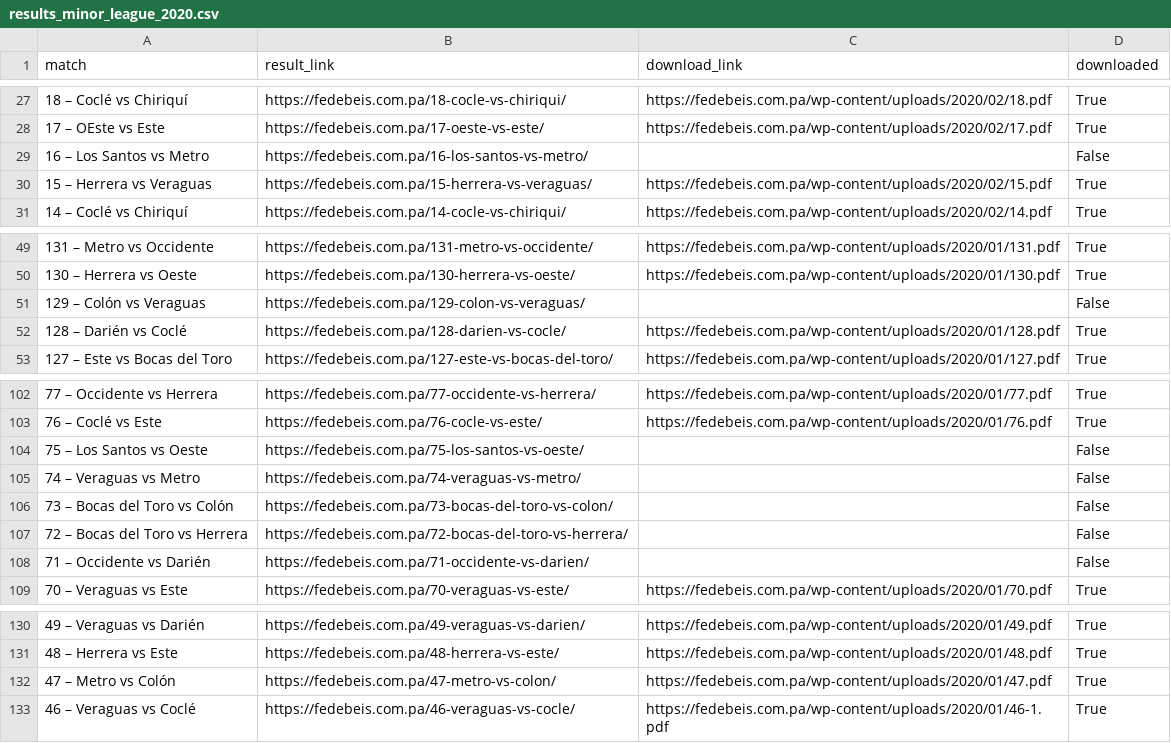
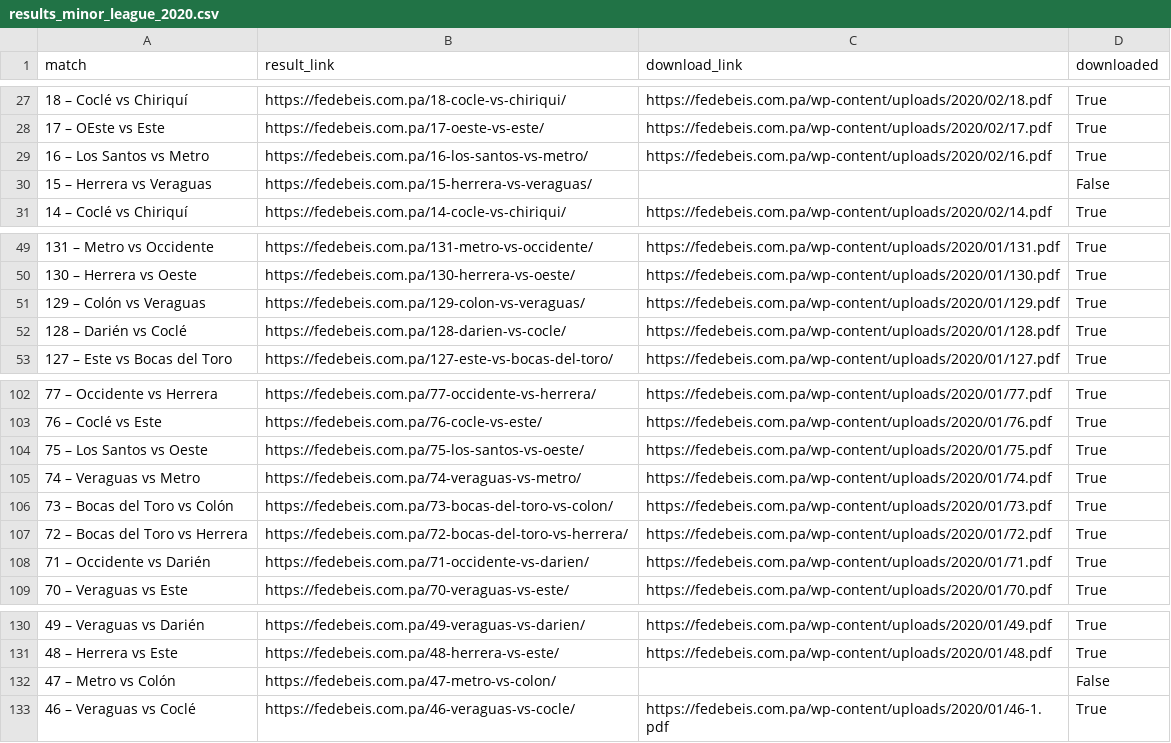
Before and after one commit to dasrequiem/baseball_results_scrapper, a CSV file: results_minor_league_2020.csv, drawn as a sheet; only a part is shown, gaps mark what is left out.

Commit message:
created the downloader from csv

```diff
--- a/results_minor_league_2020.csv
+++ b/results_minor_league_2020.csv
@@ -28,4 +28,4 @@ match,result_link,download_link,downloaded
 17 – OEste vs Este,https://fedebeis.com.pa/17-oeste-vs-este/,https://fedebeis.com.pa/wp-content/uploads/2020/02/17.pdf,True
-16 – Los Santos vs Metro,https://fedebeis.com.pa/16-los-santos-vs-metro/,,False
-15 – Herrera vs Veraguas,https://fedebeis.com.pa/15-herrera-vs-veraguas/,https://fedebeis.com.pa/wp-content/uploads/2020/02/15.pdf,True
+16 – Los Santos vs Metro,https://fedebeis.com.pa/16-los-santos-vs-metro/,https://fedebeis.com.pa/wp-content/uploads/2020/02/16.pdf,True
+15 – Herrera vs Veraguas,https://fedebeis.com.pa/15-herrera-vs-veraguas/,,False
 14 – Coclé vs Chiriquí,https://fedebeis.com.pa/14-cocle-vs-chiriqui/,https://fedebeis.com.pa/wp-content/uploads/2020/02/14.pdf,True
@@ -50,3 +50,3 @@ match,result_link,download_link,downloaded
 130 – Herrera vs Oeste,https://fedebeis.com.pa/130-herrera-vs-oeste/,https://fedebeis.com.pa/wp-content/uploads/2020/01/130.pdf,True
-129 – Colón vs Veraguas,https://fedebeis.com.pa/129-colon-vs-veraguas/,,False
+129 – Colón vs Veraguas,https://fedebeis.com.pa/129-colon-vs-veraguas/,https://fedebeis.com.pa/wp-content/uploads/2020/01/129.pdf,True
 128 – Darién vs Coclé,https://fedebeis.com.pa/128-darien-vs-cocle/,https://fedebeis.com.pa/wp-content/uploads/2020/01/128.pdf,True
@@ -103,7 +103,7 @@ match,result_link,download_link,downloaded
 76 – Coclé vs Este,https://fedebeis.com.pa/76-cocle-vs-este/,https://fedebeis.com.pa/wp-content/uploads/2020/01/76.pdf,True
-75 – Los Santos vs Oeste,https://fedebeis.com.pa/75-los-santos-vs-oeste/,,False
-74 – Veraguas vs Metro,https://fedebeis.com.pa/74-veraguas-vs-metro/,,False
-73 – Bocas del Toro vs Colón,https://fedebeis.com.pa/73-bocas-del-toro-vs-colon/,,False
-72 – Bocas del Toro vs Herrera,https://fedebeis.com.pa/72-bocas-del-toro-vs-herrera/,,False
-71 – Occidente vs Darién,https://fedebeis.com.pa/71-occidente-vs-darien/,,False
+75 – Los Santos vs Oeste,https://fedebeis.com.pa/75-los-santos-vs-oeste/,https://fedebeis.com.pa/wp-content/uploads/2020/01/75.pdf,True
+74 – Veraguas vs Metro,https://fedebeis.com.pa/74-veraguas-vs-metro/,https://fedebeis.com.pa/wp-content/uploads/2020/01/74.pdf,True
+73 – Bocas del Toro vs Colón,https://fedebeis.com.pa/73-bocas-del-toro-vs-colon/,https://fedebeis.com.pa/wp-content/uploads/2020/01/73.pdf,True
+72 – Bocas del Toro vs Herrera,https://fedebeis.com.pa/72-bocas-del-toro-vs-herrera/,https://fedebeis.com.pa/wp-content/uploads/2020/01/72.pdf,True
+71 – Occidente vs Darién,https://fedebeis.com.pa/71-occidente-vs-darien/,https://fedebeis.com.pa/wp-content/uploads/2020/01/71.pdf,True
 70 – Veraguas vs Este,https://fedebeis.com.pa/70-veraguas-vs-este/,https://fedebeis.com.pa/wp-content/uploads/2020/01/70.pdf,True
@@ -131,3 +131,3 @@ match,result_link,download_link,downloaded
 48 – Herrera vs Este,https://fedebeis.com.pa/48-herrera-vs-este/,https://fedebeis.com.pa/wp-content/uploads/2020/01/48.pdf,True
-47 – Metro vs Colón,https://fedebeis.com.pa/47-metro-vs-colon/,https://fedebeis.com.pa/wp-content/uploads/2020/01/47.pdf,True
+47 – Metro vs Colón,https://fedebeis.com.pa/47-metro-vs-colon/,,False
 46 – Veraguas vs Coclé,https://fedebeis.com.pa/46-veraguas-vs-cocle/,https://fedebeis.com.pa/wp-content/uploads/2020/01/46-1.pdf,True
```
Also changed, not shown: 2 other files.
